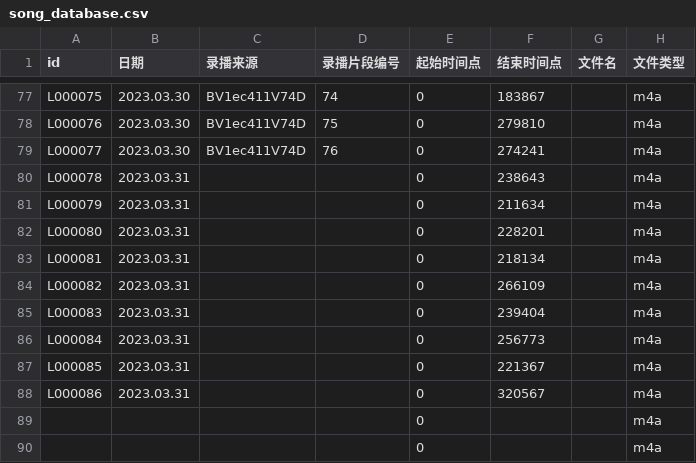
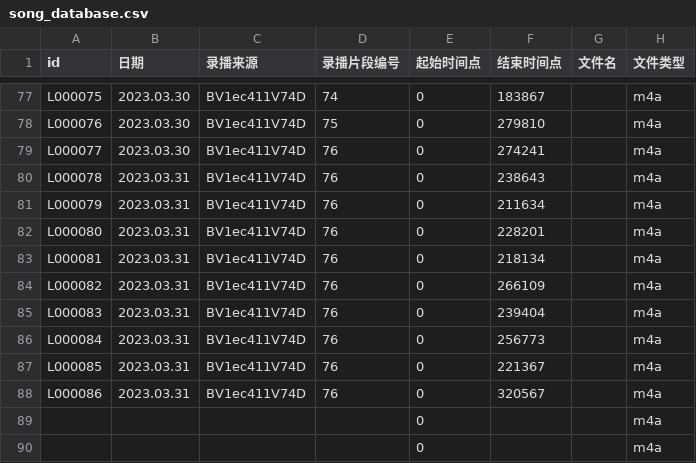
Before and after one commit to VTB-LINK/VTB-STUDIO-DB, a CSV file: song_database.csv, drawn as a sheet; only a part is shown, gaps mark what is left out; the diff names each change by its address in the sheet, - before the commit and + after, or states it on an @@ line.

Commit message:
update bv

```diff
--- a/song_database.csv
+++ b/song_database.csv
-C80:C88 (录播来源): (empty)
+C80:C88 (录播来源): BV1ec411V74D
-D80:D88 (录播片段编号): (empty)
+D80:D88 (录播片段编号): 76
```
